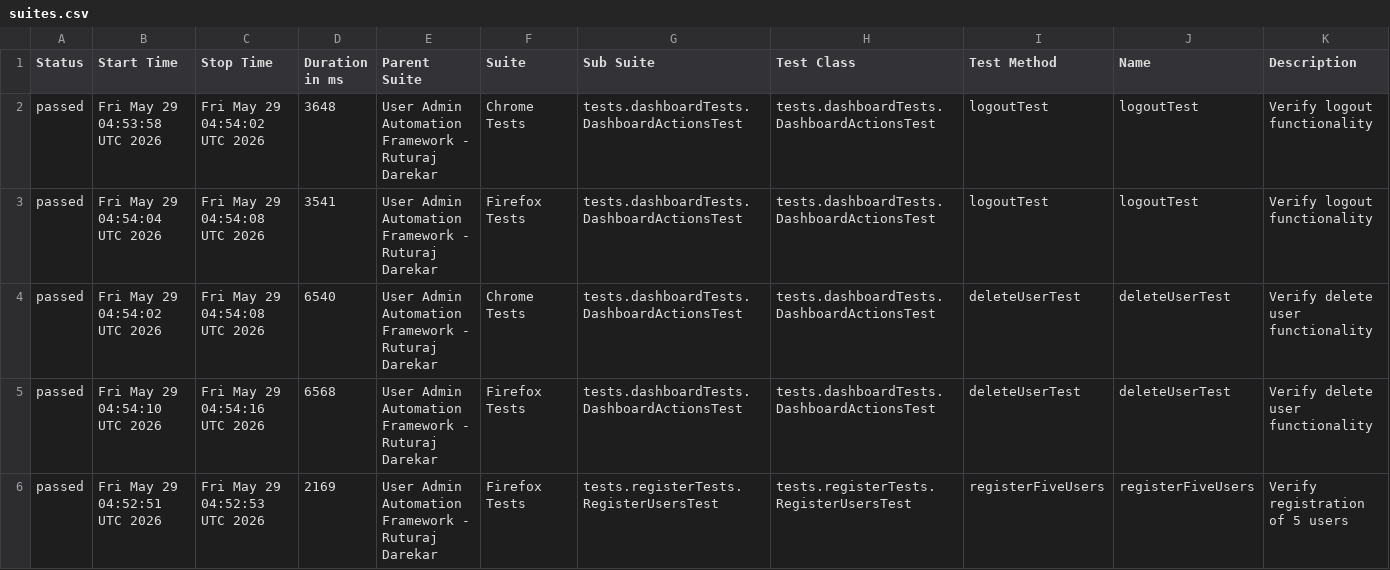
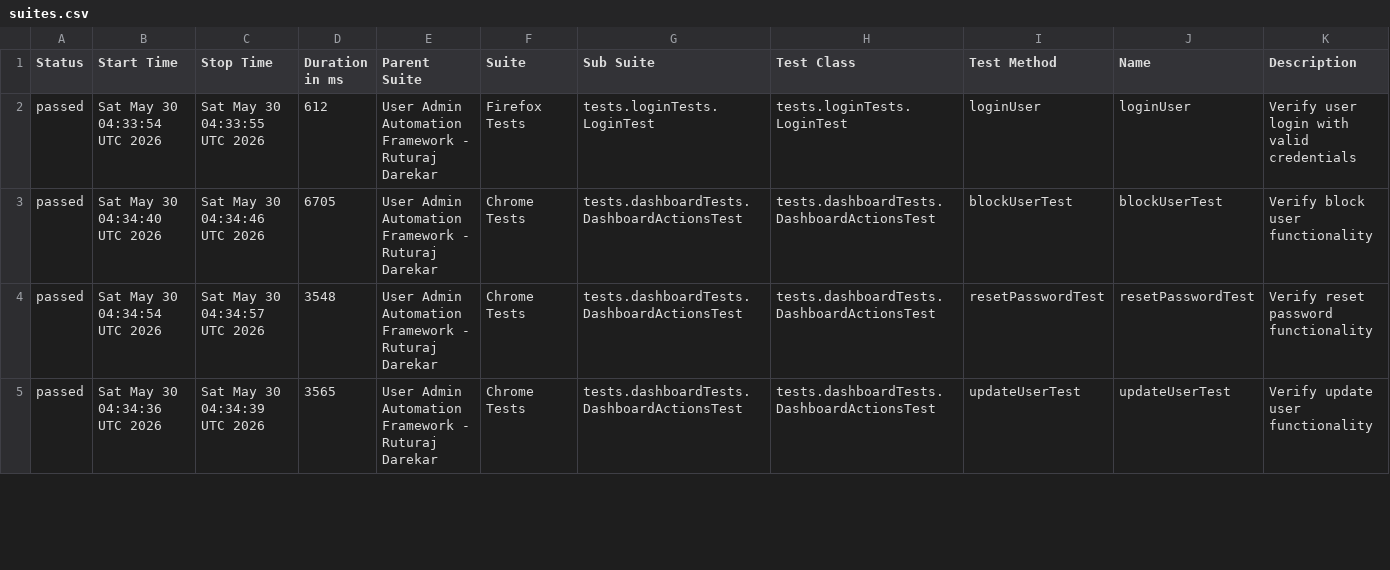
Before and after one commit to Ruturaj0861/user-admin-automation, a CSV file: data/suites.csv, drawn as a sheet; only a part is shown; the diff covers the shown part only.

```diff
--- a/data/suites.csv
+++ b/data/suites.csv
@@ -1,6 +1,5 @@
 "Status","Start Time","Stop Time","Duration in ms","Parent Suite","Suite","Sub Suite","Test Class","Test Method","Name","Description"
-"passed","Fri May 29 04:53:58 UTC 2026","Fri May 29 04:54:02 UTC 2026","3648","User Admin Automation Framework - Ruturaj Darekar","Chrome Tests","tests.dashboardTests.DashboardActionsTest","tests.dashboardTests.DashboardActionsTest","logoutTest","logoutTest","Verify logout functionality"
-"passed","Fri May 29 04:54:04 UTC 2026","Fri May 29 04:54:08 UTC 2026","3541","User Admin Automation Framework - Ruturaj Darekar","Firefox Tests","tests.dashboardTests.DashboardActionsTest","tests.dashboardTests.DashboardActionsTest","logoutTest","logoutTest","Verify logout functionality"
-"passed","Fri May 29 04:54:02 UTC 2026","Fri May 29 04:54:08 UTC 2026","6540","User Admin Automation Framework - Ruturaj Darekar","Chrome Tests","tests.dashboardTests.DashboardActionsTest","tests.dashboardTests.DashboardActionsTest","deleteUserTest","deleteUserTest","Verify delete user functionality"
-"passed","Fri May 29 04:54:10 UTC 2026","Fri May 29 04:54:16 UTC 2026","6568","User Admin Automation Framework - Ruturaj Darekar","Firefox Tests","tests.dashboardTests.DashboardActionsTest","tests.dashboardTests.DashboardActionsTest","deleteUserTest","deleteUserTest","Verify delete user functionality"
-"passed","Fri May 29 04:52:51 UTC 2026","Fri May 29 04:52:53 UTC 2026","2169","User Admin Automation Framework - Ruturaj Darekar","Firefox Tests","tests.registerTests.RegisterUsersTest","tests.registerTests.RegisterUsersTest","registerFiveUsers","registerFiveUsers","Verify registration of 5 users"
+"passed","Sat May 30 04:33:54 UTC 2026","Sat May 30 04:33:55 UTC 2026","612","User Admin Automation Framework - Ruturaj Darekar","Firefox Tests","tests.loginTests.LoginTest","tests.loginTests.LoginTest","loginUser","loginUser","Verify user login with valid credentials"
+"passed","Sat May 30 04:34:40 UTC 2026","Sat May 30 04:34:46 UTC 2026","6705","User Admin Automation Framework - Ruturaj Darekar","Chrome Tests","tests.dashboardTests.DashboardActionsTest","tests.dashboardTests.DashboardActionsTest","blockUserTest","blockUserTest","Verify block user functionality"
+"passed","Sat May 30 04:34:54 UTC 2026","Sat May 30 04:34:57 UTC 2026","3548","User Admin Automation Framework - Ruturaj Darekar","Chrome Tests","tests.dashboardTests.DashboardActionsTest","tests.dashboardTests.DashboardActionsTest","resetPasswordTest","resetPasswordTest","Verify reset password functionality"
+"passed","Sat May 30 04:34:36 UTC 2026","Sat May 30 04:34:39 UTC 2026","3565","User Admin Automation Framework - Ruturaj Darekar","Chrome Tests","tests.dashboardTests.DashboardActionsTest","tests.dashboardTests.DashboardActionsTest","updateUserTest","updateUserTest","Verify update user functionality"
```
Also changed, not shown: 2 added rows, 1 removed row and 85 edited cells elsewhere in this file, data/behaviors.csv, 54 other files.
